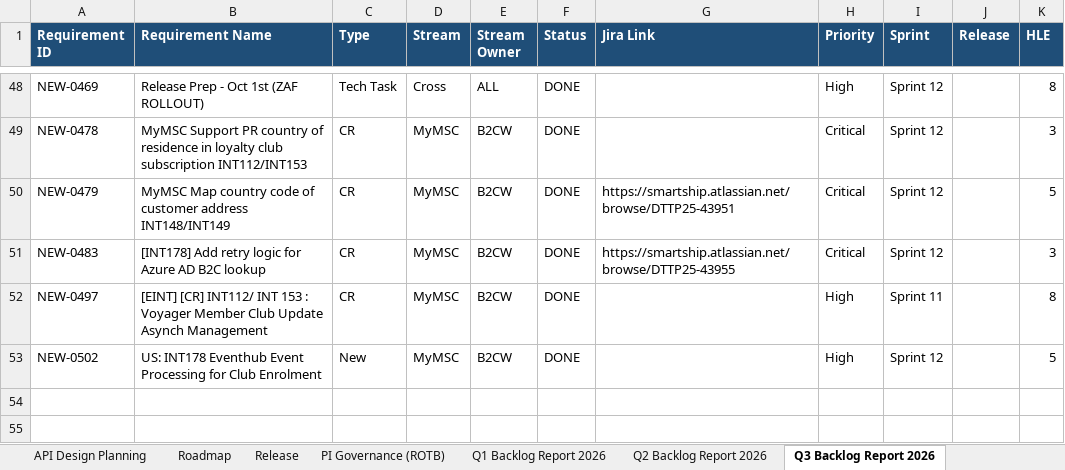
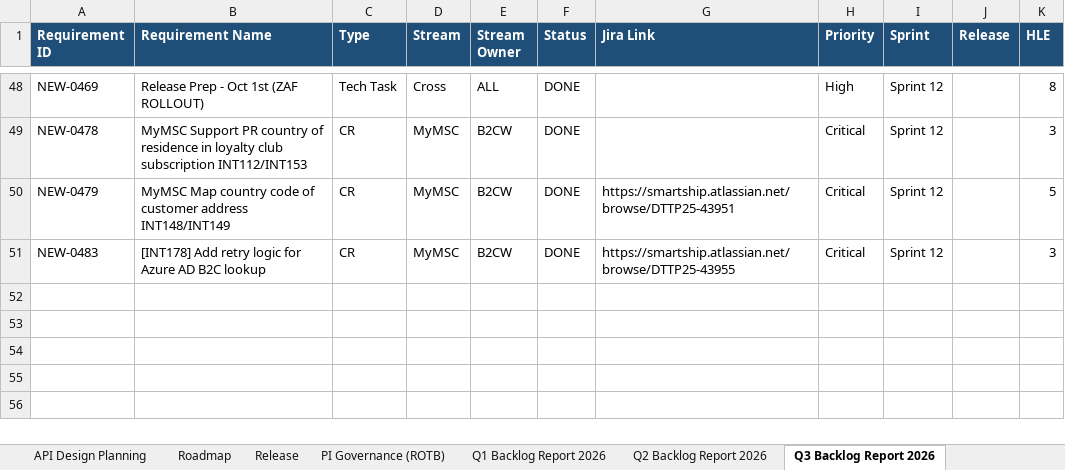
Before and after one commit to sasuepam/backlog-tracker, an Excel workbook: workbook/Backlog Tracker - EINT MuleSoft.xlsx, sheet Q3 Backlog Report 2026, drawn as a sheet; only a part is shown, gaps mark what is left out; the shorter side is filled out with more unchanged rows; values as stored, in another font and other column widths than the file's, no borders; charts and pictures and conditional formats not drawn; the diff names each change by its address in the sheet, - before the commit and + after, or states it on an @@ line.

```diff
--- a/workbook/Backlog Tracker - EINT MuleSoft.xlsx (sheet Q3 Backlog Report 2026)
+++ b/workbook/Backlog Tracker - EINT MuleSoft.xlsx (sheet Q3 Backlog Report 2026)
-row 52: NEW-0497 | [EINT] [CR] INT112/ INT 153 : Voyager Member Club Update Asynch Management | CR | MyMSC | B2CW | DONE |  | High | Sprint 11 |  | 8
+row 52: (empty)
-row 53: NEW-0502 | US: INT178 Eventhub Event Processing for Club Enrolment | New | MyMSC | B2CW | DONE |  | High | Sprint 12 |  | 5
+row 53: (empty)
```
Also changed, not shown: sheet RTM, sheet Backlog, sheet API Design Planning, sheet Sprint Planning, sheet PI Governance (ROTB), sheet Roadmap, 1 more sheet, formulas that keep their value, hidden cells.
